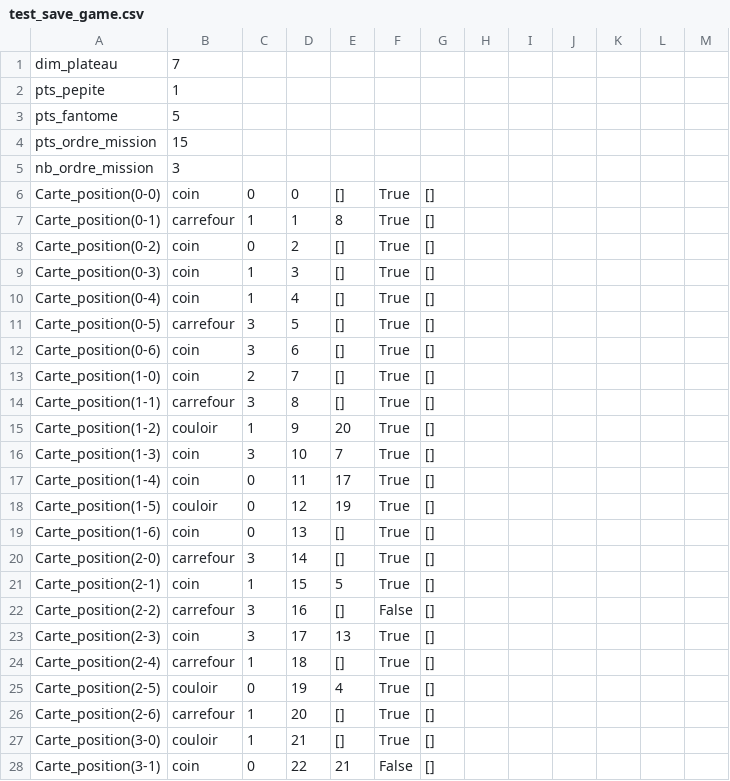
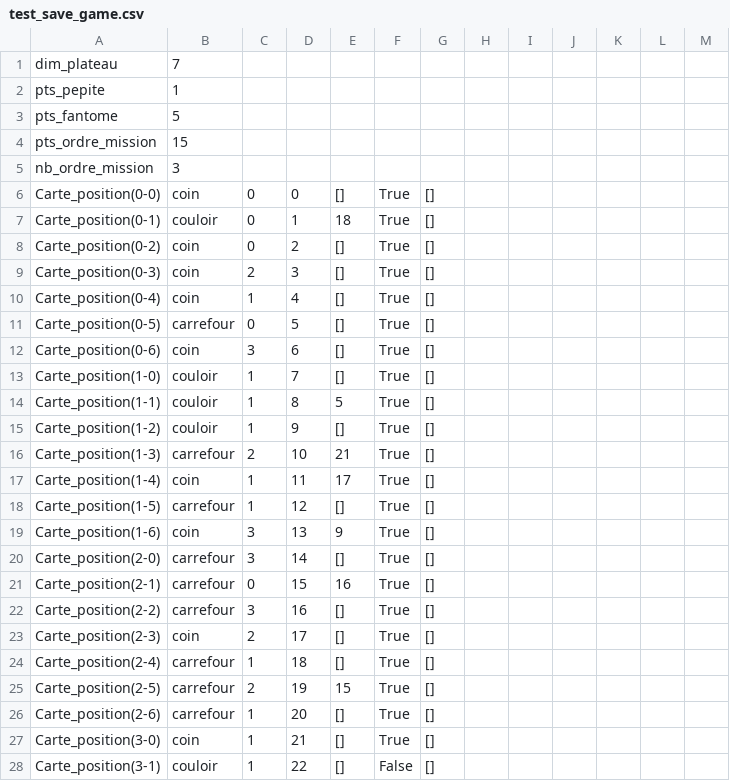
Before and after one commit to Anabadier/MineHantee, a CSV file: test_save_game.csv, drawn as a sheet; only a part is shown; the diff covers the shown part only.

```diff
--- a/test_save_game.csv
+++ b/test_save_game.csv
@@ -6,23 +6,23 @@ nb_ordre_mission,3
 Carte_position(0-0),coin,0,0,[],True,[],
-Carte_position(0-1),carrefour,1,1,8,True,[],
+Carte_position(0-1),couloir,0,1,18,True,[],
 Carte_position(0-2),coin,0,2,[],True,[],
-Carte_position(0-3),coin,1,3,[],True,[],
+Carte_position(0-3),coin,2,3,[],True,[],
 Carte_position(0-4),coin,1,4,[],True,[],
-Carte_position(0-5),carrefour,3,5,[],True,[],
+Carte_position(0-5),carrefour,0,5,[],True,[],
 Carte_position(0-6),coin,3,6,[],True,[],
-Carte_position(1-0),coin,2,7,[],True,[],
-Carte_position(1-1),carrefour,3,8,[],True,[],
-Carte_position(1-2),couloir,1,9,20,True,[],
-Carte_position(1-3),coin,3,10,7,True,[],
-Carte_position(1-4),coin,0,11,17,True,[],
-Carte_position(1-5),couloir,0,12,19,True,[],
-Carte_position(1-6),coin,0,13,[],True,[],
+Carte_position(1-0),couloir,1,7,[],True,[],
+Carte_position(1-1),couloir,1,8,5,True,[],
+Carte_position(1-2),couloir,1,9,[],True,[],
+Carte_position(1-3),carrefour,2,10,21,True,[],
+Carte_position(1-4),coin,1,11,17,True,[],
+Carte_position(1-5),carrefour,1,12,[],True,[],
+Carte_position(1-6),coin,3,13,9,True,[],
 Carte_position(2-0),carrefour,3,14,[],True,[],
-Carte_position(2-1),coin,1,15,5,True,[],
-Carte_position(2-2),carrefour,3,16,[],False,[],
-Carte_position(2-3),coin,3,17,13,True,[],
+Carte_position(2-1),carrefour,0,15,16,True,[],
+Carte_position(2-2),carrefour,3,16,[],True,[],
+Carte_position(2-3),coin,2,17,[],True,[],
 Carte_position(2-4),carrefour,1,18,[],True,[],
-Carte_position(2-5),couloir,0,19,4,True,[],
+Carte_position(2-5),carrefour,2,19,15,True,[],
 Carte_position(2-6),carrefour,1,20,[],True,[],
-Carte_position(3-0),couloir,1,21,[],True,[],
-Carte_position(3-1),coin,0,22,21,False,[],
+Carte_position(3-0),coin,1,21,[],True,[],
+Carte_position(3-1),couloir,1,22,[],False,[],
```
Also changed, not shown: 80 edited cells elsewhere in this file, test_save_game2.csv, 7 other files.
